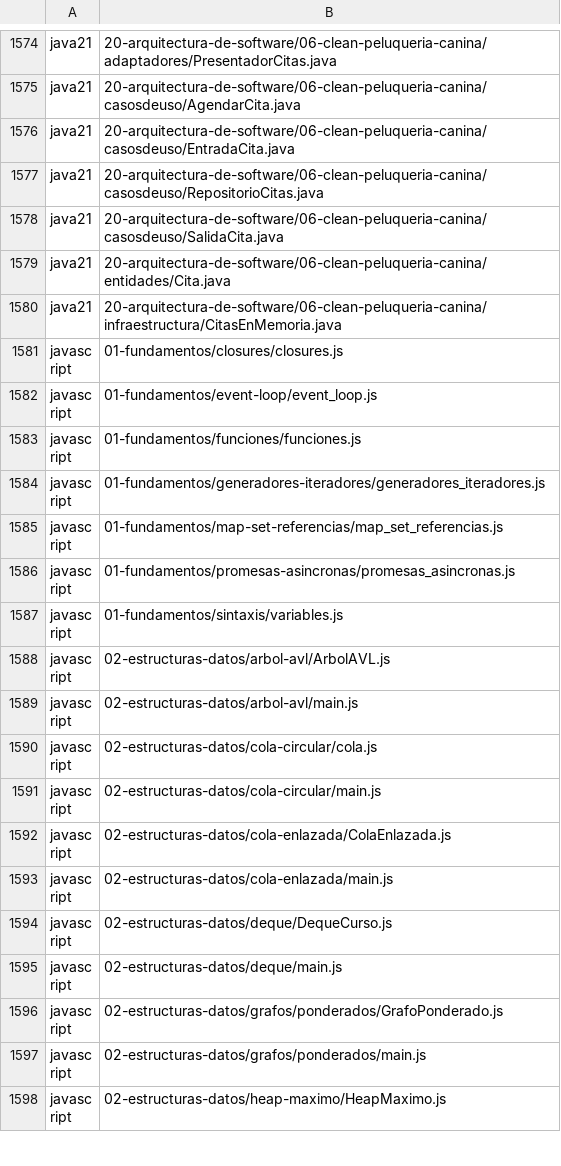
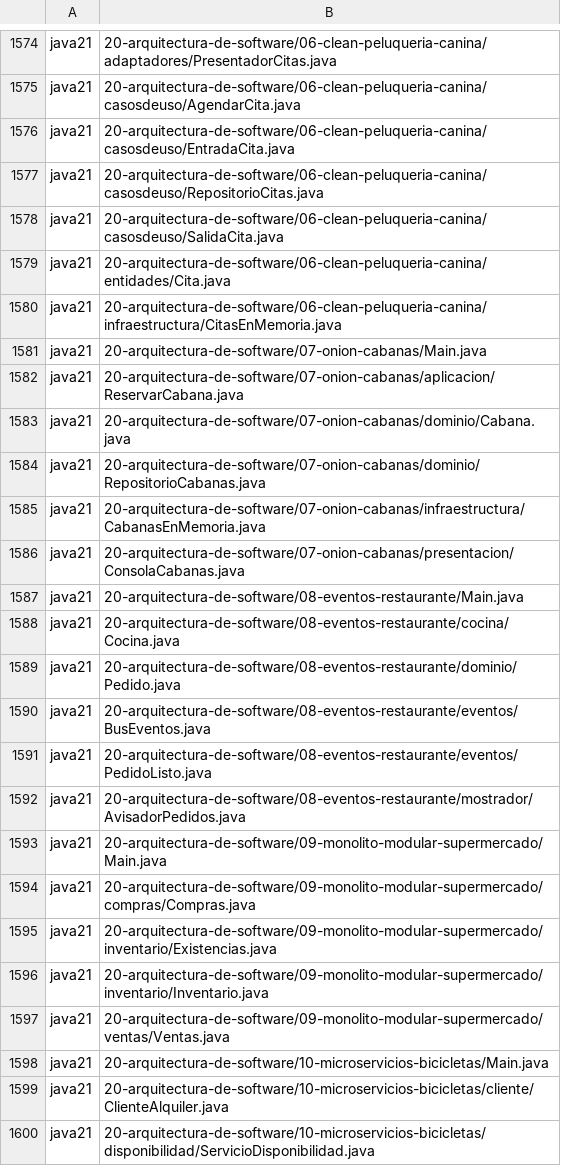
Before and after one commit to marcos-moreira-dev/CodeTrace, a TSV file: src/main/resources/practice/catalog.tsv, drawn as a sheet; only a part is shown, gaps mark what is left out; the shorter side is filled out with more unchanged rows; the diff covers the shown part only; the diff names each change by its address in the sheet, - before the commit and + after, or states it on an @@ line.

Commit message:
Complete Java integral architecture examples and dependency boundary audits

```diff
--- a/src/main/resources/practice/catalog.tsv
+++ b/src/main/resources/practice/catalog.tsv
+row 1581: java21 | 20-arquitectura-de-software/07-onion-cabanas/Main.java
+row 1582: java21 | 20-arquitectura-de-software/07-onion-cabanas/aplicacion/ReservarCabana.java
+row 1583: java21 | 20-arquitectura-de-software/07-onion-cabanas/dominio/Cabana.java
+row 1584: java21 | 20-arquitectura-de-software/07-onion-cabanas/dominio/RepositorioCabanas.java
+row 1585: java21 | 20-arquitectura-de-software/07-onion-cabanas/infraestructura/CabanasEnMemoria.java
+row 1586: java21 | 20-arquitectura-de-software/07-onion-cabanas/presentacion/ConsolaCabanas.java
+row 1587: java21 | 20-arquitectura-de-software/08-eventos-restaurante/Main.java
+row 1588: java21 | 20-arquitectura-de-software/08-eventos-restaurante/cocina/Cocina.java
+row 1589: java21 | 20-arquitectura-de-software/08-eventos-restaurante/dominio/Pedido.java
+row 1590: java21 | 20-arquitectura-de-software/08-eventos-restaurante/eventos/BusEventos.java
+row 1591: java21 | 20-arquitectura-de-software/08-eventos-restaurante/eventos/PedidoListo.java
+row 1592: java21 | 20-arquitectura-de-software/08-eventos-restaurante/mostrador/AvisadorPedidos.java
+row 1593: java21 | 20-arquitectura-de-software/09-monolito-modular-supermercado/Main.java
+row 1594: java21 | 20-arquitectura-de-software/09-monolito-modular-supermercado/compras/Compras.java
+row 1595: java21 | 20-arquitectura-de-software/09-monolito-modular-supermercado/inventario/Existencias.java
+row 1596: java21 | 20-arquitectura-de-software/09-monolito-modular-supermercado/inventario/Inventario.java
+row 1597: java21 | 20-arquitectura-de-software/09-monolito-modular-supermercado/ventas/Ventas.java
+row 1598: java21 | 20-arquitectura-de-software/10-microservicios-bicicletas/Main.java
+row 1599: java21 | 20-arquitectura-de-software/10-microservicios-bicicletas/cliente/ClienteAlquiler.java
+row 1600: java21 | 20-arquitectura-de-software/10-microservicios-bicicletas/disponibilidad/ServicioDisponibilidad.java
```
Also changed, not shown: 18 added rows and 1 edited cell elsewhere in this file, docs/JAVA-INTEGRAL-INVENTARIO.tsv, 45 other files.
